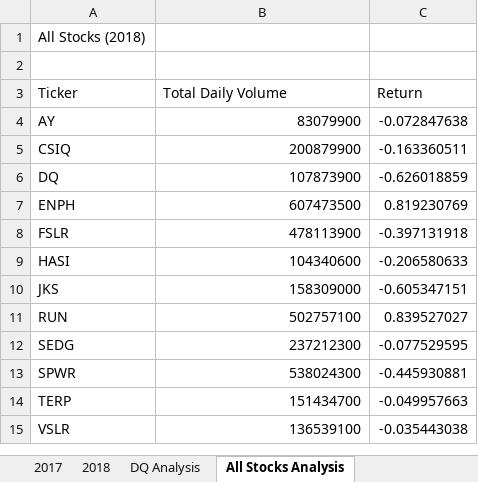
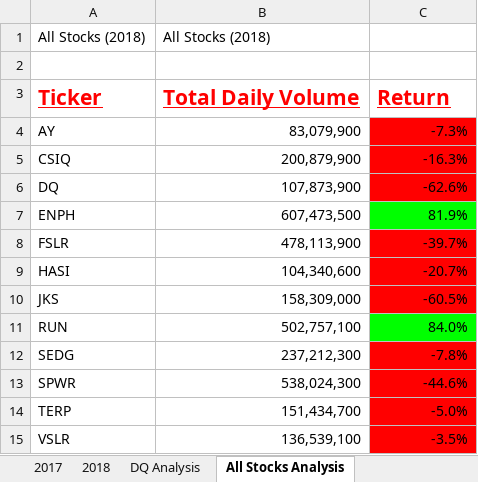
Before and after one commit to boluo95128/stock-analysis, an Excel workbook: green_stocks - Macro Enabled.xlsm, sheet All Stocks Analysis, drawn as a sheet; values as stored, in another font and other column widths than the file's, no borders; the diff names each change by its address in the sheet, - before the commit and + after, or states it on an @@ line.

Commit message:
With formatting to the table

```diff
--- a/green_stocks - Macro Enabled.xlsm (sheet All Stocks Analysis)
+++ b/green_stocks - Macro Enabled.xlsm (sheet All Stocks Analysis)
-B1: (empty)
+B1: All Stocks (2018)
@@ A3:C3 bold: off → on, underline: off → on, text colour: black → #FF0000, text size: larger @@
-B4: 83079900
+B4: 83,079,900
-C4: -0.072847638
+C4: -7.3%
-C4:C6 fill: none
+C4:C6 fill: #FF0000
-B5: 200879900
+B5: 200,879,900
-C5: -0.163360511
+C5: -16.3%
-B6: 107873900
+B6: 107,873,900
-C6: -0.626018859
+C6: -62.6%
-B7: 607473500
+B7: 607,473,500
-C7: 0.819230769
+C7: 81.9%
-C7 fill: none
+C7 fill: #00FF00
-B8: 478113900
+B8: 478,113,900
-C8: -0.397131918
+C8: -39.7%
-C8:C10 fill: none
+C8:C10 fill: #FF0000
-B9: 104340600
+B9: 104,340,600
-C9: -0.206580633
+C9: -20.7%
-B10: 158309000
+B10: 158,309,000
-C10: -0.605347151
+C10: -60.5%
-B11: 502757100
+B11: 502,757,100
-C11: 0.839527027
+C11: 84.0%
-C11 fill: none
+C11 fill: #00FF00
-B12: 237212300
+B12: 237,212,300
-C12: -0.077529595
+C12: -7.8%
-C12:C15 fill: none
+C12:C15 fill: #FF0000
-B13: 538024300
+B13: 538,024,300
-C13: -0.445930881
+C13: -44.6%
-B14: 151434700
+B14: 151,434,700
-C14: -0.049957663
+C14: -5.0%
-B15: 136539100
+B15: 136,539,100
-C15: -0.035443038
+C15: -3.5%
```
